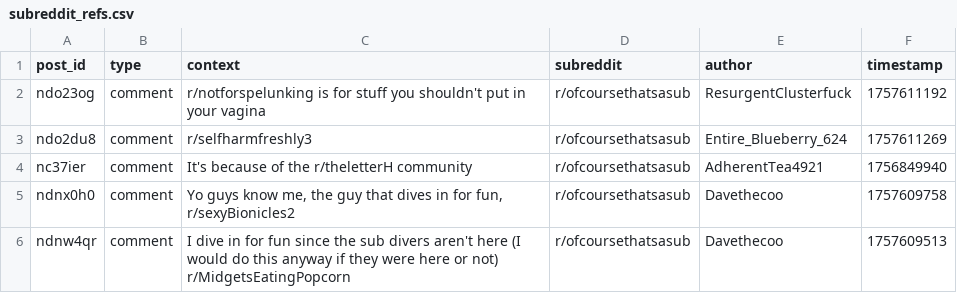
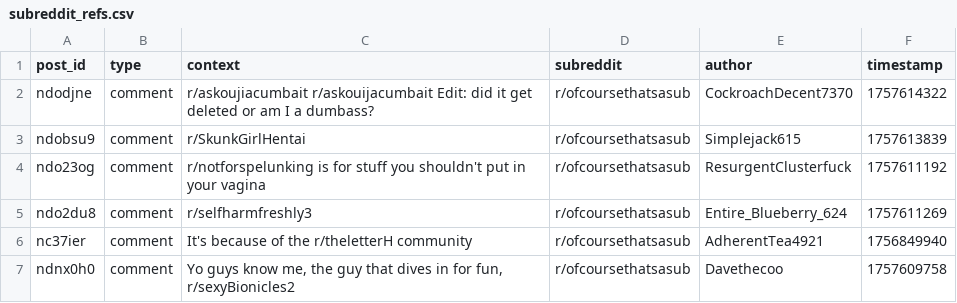
Before and after one commit to EpicureanAtom/Bot, a CSV file: subreddit_refs.csv, drawn as a sheet; only a part is shown; the shorter side is filled out with more unchanged rows.

Commit message:
Cycle update [auto]

```diff
--- a/subreddit_refs.csv
+++ b/subreddit_refs.csv
@@ -1,2 +1,4 @@
 post_id,type,context,subreddit,author,timestamp
+ndodjne,comment,r/askoujiacumbait  r/askouijacumbait  Edit: did it get deleted or am I a dumbass?,r/ofcoursethatsasub,CockroachDecent7370,1757614322
+ndobsu9,comment,r/SkunkGirlHentai,r/ofcoursethatsasub,Simplejack615,1757613839
 ndo23og,comment,r/notforspelunking is for stuff you shouldn't put in your vagina,r/ofcoursethatsasub,ResurgentClusterfuck,1757611192
```
